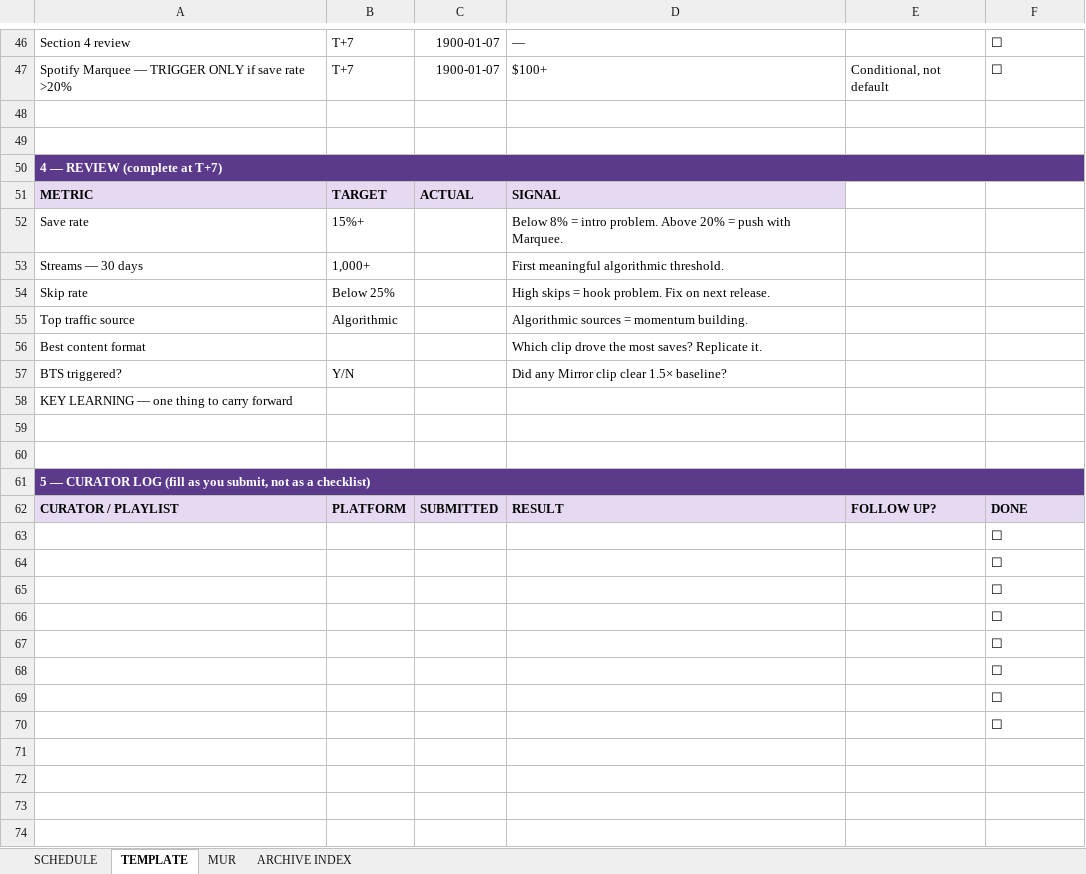
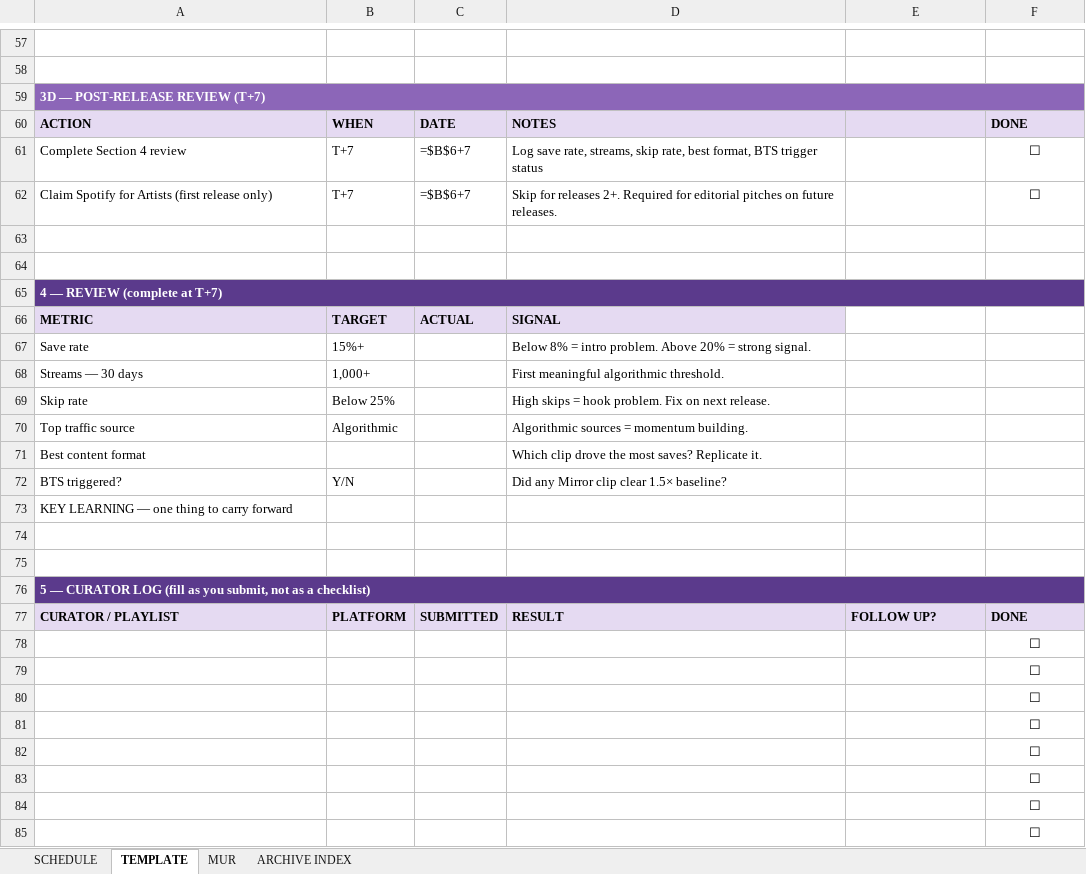
Before and after one commit to RabowNicholas/wobar, an Excel workbook: working/RELEASE_PACKET.xlsx, sheet TEMPLATE, drawn as a sheet; only a part is shown, gaps mark what is left out; values as stored, in another font and other column widths than the file's, no borders; formulas without a stored value are shown as written; addresses are those after the commit; the diff covers the shown part only; the diff names each change by its address in the sheet, - before the commit and + after, or states it on an @@ line.

```diff
--- a/working/RELEASE_PACKET.xlsx (sheet TEMPLATE)
+++ b/working/RELEASE_PACKET.xlsx (sheet TEMPLATE)
-row 57: Section 4 review | T+7 | 1900-01-07 | — |  | ☐
+row 57: (empty)
-row 58: Spotify Marquee — TRIGGER ONLY if save rate >20% | T+7 | 1900-01-07 | $100+ | Conditional, not default | ☐
+row 58: (empty)
+row 59: 3D — POST-RELEASE REVIEW (T+7)
+row 60: ACTION | WHEN | DATE | NOTES |  | DONE
+row 61: Complete Section 4 review | T+7 | =$B$6+7 | Log save rate, streams, skip rate, best format, BTS trigger status |  | ☐
+row 62: Claim Spotify for Artists (first release only) | T+7 | =$B$6+7 | Skip for releases 2+. Required for editorial pitches on future releases. |  | ☐
-B65:F65 fill: #5B3A8C
+B65:F65 fill: none
-D67: …20% = push with Marquee.
+D67: …20% = strong signal.
-B76:F76 fill: #5B3A8C
+B76:F76 fill: none
-F78:F85 alignment: left
+F78:F85 alignment: center
```
Also changed, not shown: 18 added rows, 7 removed rows, 32 edited cells and cell formats elsewhere in this sheet, sheet MUR, sheet ARCHIVE INDEX, sheet SCHEDULE.
